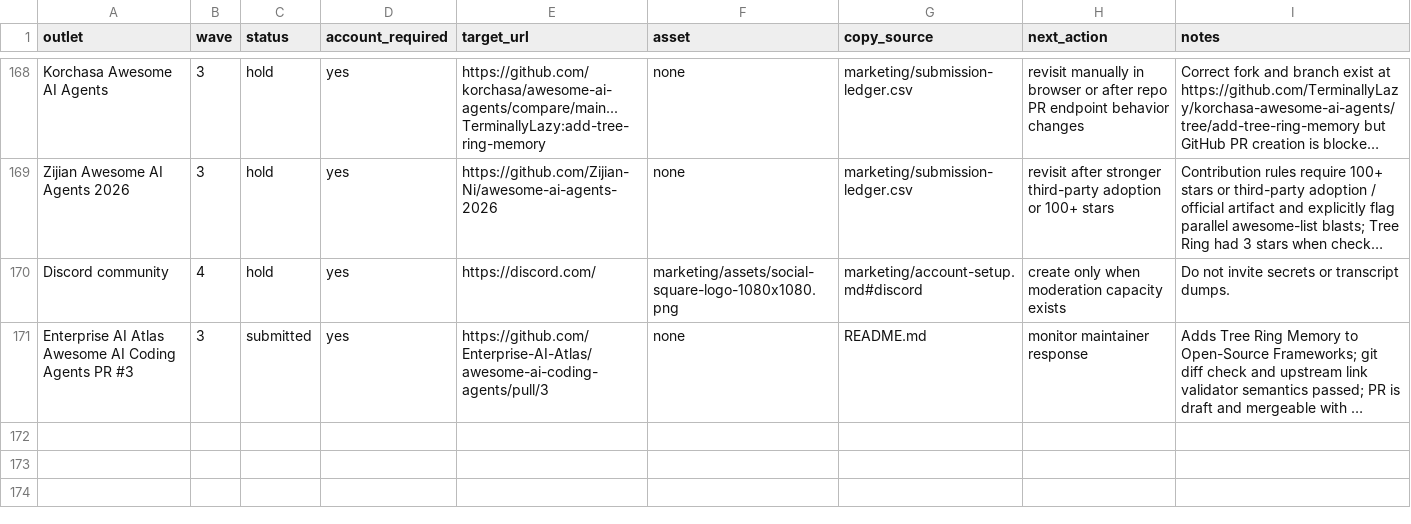
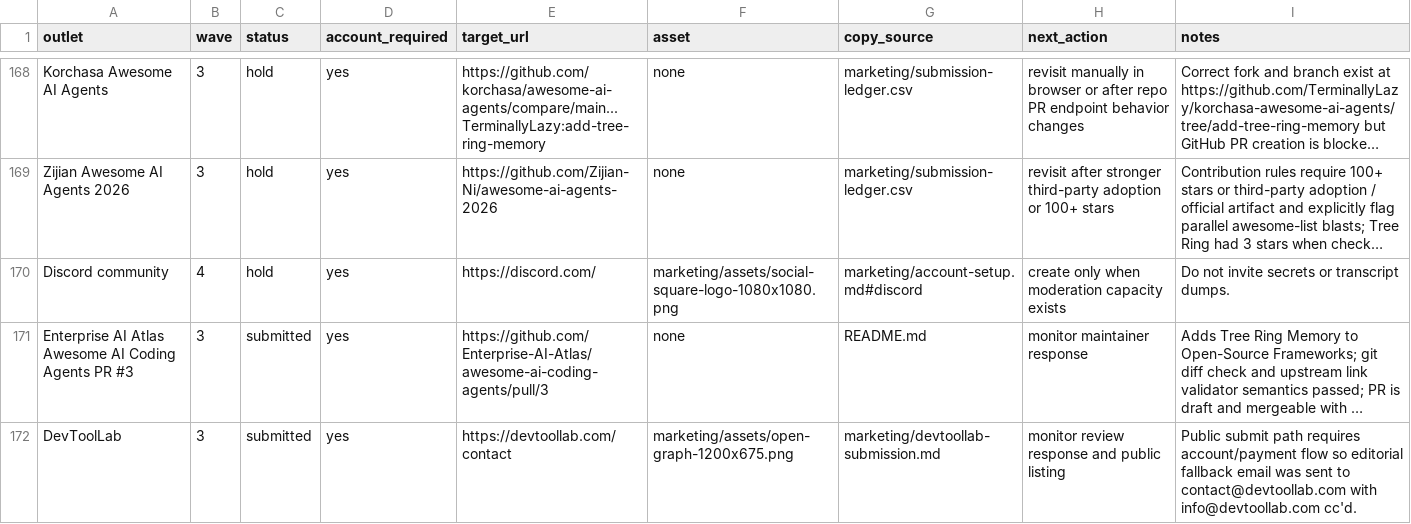
Before and after one commit to TerminallyLazy/Tree-Ring-Memory, a CSV file: marketing/outreach-crm.csv, drawn as a sheet; only a part is shown, gaps mark what is left out; long unchanged cells end in …; the diff names each change by its address in the sheet, - before the commit and + after, or states it on an @@ line.

Commit message:
Track DevToolLab outreach

```diff
--- a/marketing/outreach-crm.csv
+++ b/marketing/outreach-crm.csv
+row 172: DevToolLab | 3 | submitted | yes | https://devtoollab.com/contact | marketing/assets/open-graph-1200x675.png | marketing/devtoollab-submission.md | monitor review response and public listing | Public submit path requires account/payment flow so editorial fallback email was sent to contact@devtoollab.com with info@devtoollab.com cc'd.
```
Also changed, not shown: marketing/submission-ledger.csv, 3 other files.
